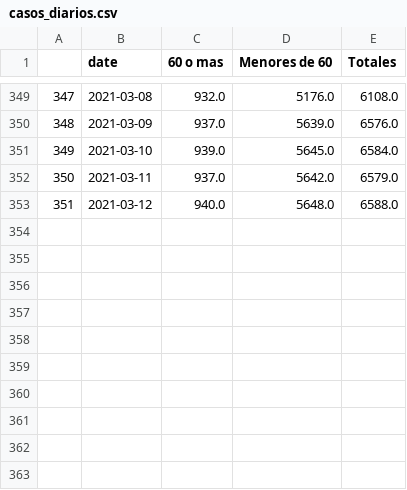
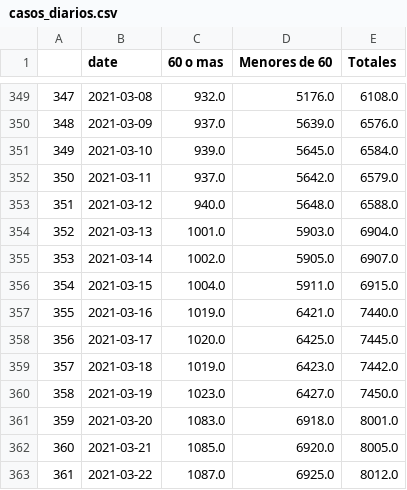
Before and after one commit to felipeacunago/vaccines-impact-chile, a CSV file: local_postprocessed_data/casos_diarios.csv, drawn as a sheet; only a part is shown, gaps mark what is left out; the diff names each change by its address in the sheet, - before the commit and + after, or states it on an @@ line.

```diff
--- a/local_postprocessed_data/casos_diarios.csv
+++ b/local_postprocessed_data/casos_diarios.csv
+row 354: 352 | 2021-03-13 | 1001.0 | 5903.0 | 6904.0
+row 355: 353 | 2021-03-14 | 1002.0 | 5905.0 | 6907.0
+row 356: 354 | 2021-03-15 | 1004.0 | 5911.0 | 6915.0
+row 357: 355 | 2021-03-16 | 1019.0 | 6421.0 | 7440.0
+row 358: 356 | 2021-03-17 | 1020.0 | 6425.0 | 7445.0
+row 359: 357 | 2021-03-18 | 1019.0 | 6423.0 | 7442.0
+row 360: 358 | 2021-03-19 | 1023.0 | 6427.0 | 7450.0
+row 361: 359 | 2021-03-20 | 1083.0 | 6918.0 | 8001.0
+row 362: 360 | 2021-03-21 | 1085.0 | 6920.0 | 8005.0
+row 363: 361 | 2021-03-22 | 1087.0 | 6925.0 | 8012.0
```
Also changed, not shown: local_postprocessed_data/fallecidos_diarios.csv, local_postprocessed_data/uci_diarios.csv, 6 other files.
